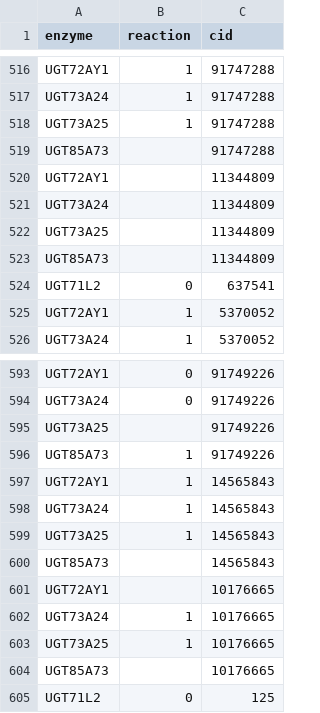
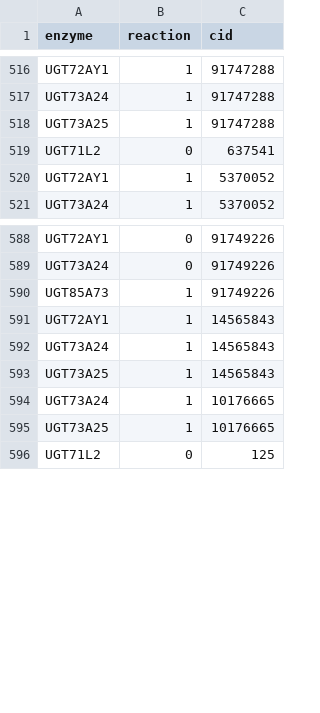
Before and after one commit to degnbol/GASP, a TSV file: results/08-features/train.tsv, drawn as a sheet; only a part is shown, gaps mark what is left out.

Commit message:
remove n/a datapoints

```diff
--- a/results/08-features/train.tsv
+++ b/results/08-features/train.tsv
@@ -518,7 +518,2 @@ UGT73A24	1	91747288
 UGT73A25	1	91747288
-UGT85A73		91747288
-UGT72AY1		11344809
-UGT73A24		11344809
-UGT73A25		11344809
-UGT85A73		11344809
 UGT71L2	0	637541
@@ -594,3 +589,2 @@ UGT72AY1	0	91749226
 UGT73A24	0	91749226
-UGT73A25		91749226
 UGT85A73	1	91749226
@@ -599,7 +593,4 @@ UGT73A24	1	14565843
 UGT73A25	1	14565843
-UGT85A73		14565843
-UGT72AY1		10176665
 UGT73A24	1	10176665
 UGT73A25	1	10176665
-UGT85A73		10176665
 UGT71L2	0	125
```
